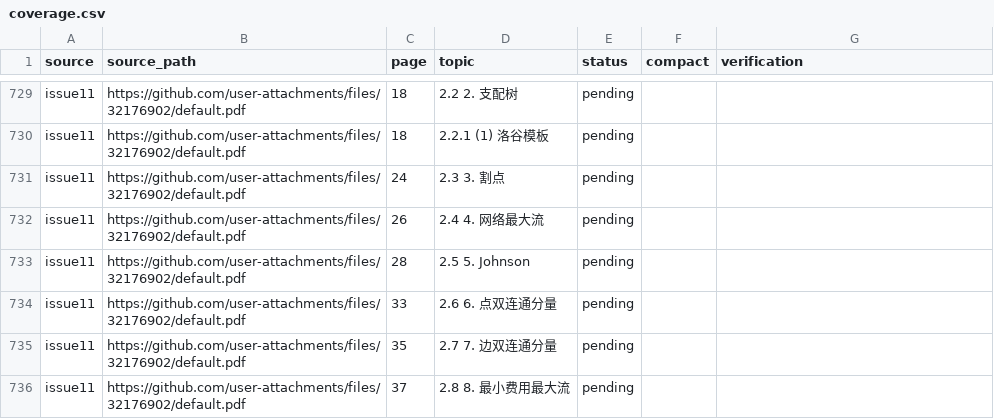
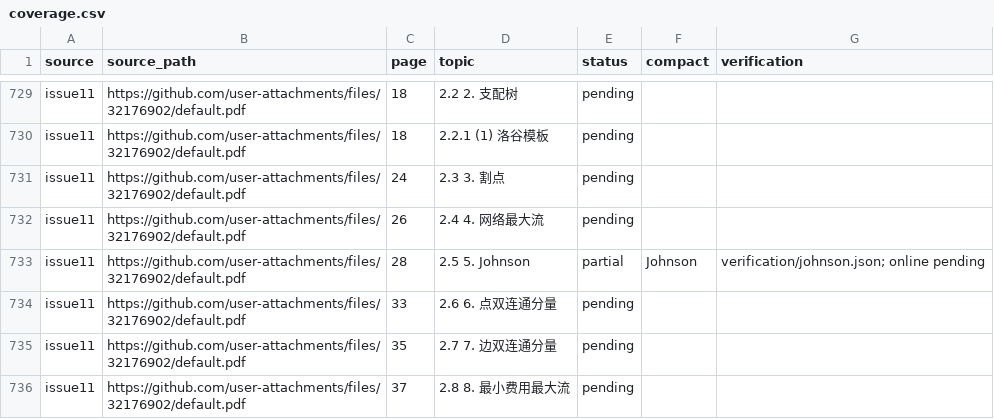
Before and after one commit to gsh20040816/CPCtemplate, a CSV file: docs/coverage.csv, drawn as a sheet; only a part is shown, gaps mark what is left out.

Commit message:
feat: add Johnson shortest paths with global negative-cycle checks

```diff
--- a/docs/coverage.csv
+++ b/docs/coverage.csv
@@ -732,3 +732,3 @@ issue11,https://github.com/user-attachments/files/32176902/default.pdf,24,2.3 3.
 issue11,https://github.com/user-attachments/files/32176902/default.pdf,26,2.4 4. 网络最大流,pending,,
-issue11,https://github.com/user-attachments/files/32176902/default.pdf,28,2.5 5. Johnson,pending,,
+issue11,https://github.com/user-attachments/files/32176902/default.pdf,28,2.5 5. Johnson,partial,Johnson,verification/johnson.json; online pending
 issue11,https://github.com/user-attachments/files/32176902/default.pdf,33,2.6 6. 点双连通分量,pending,,
```
Also changed, not shown: 30 other files.
